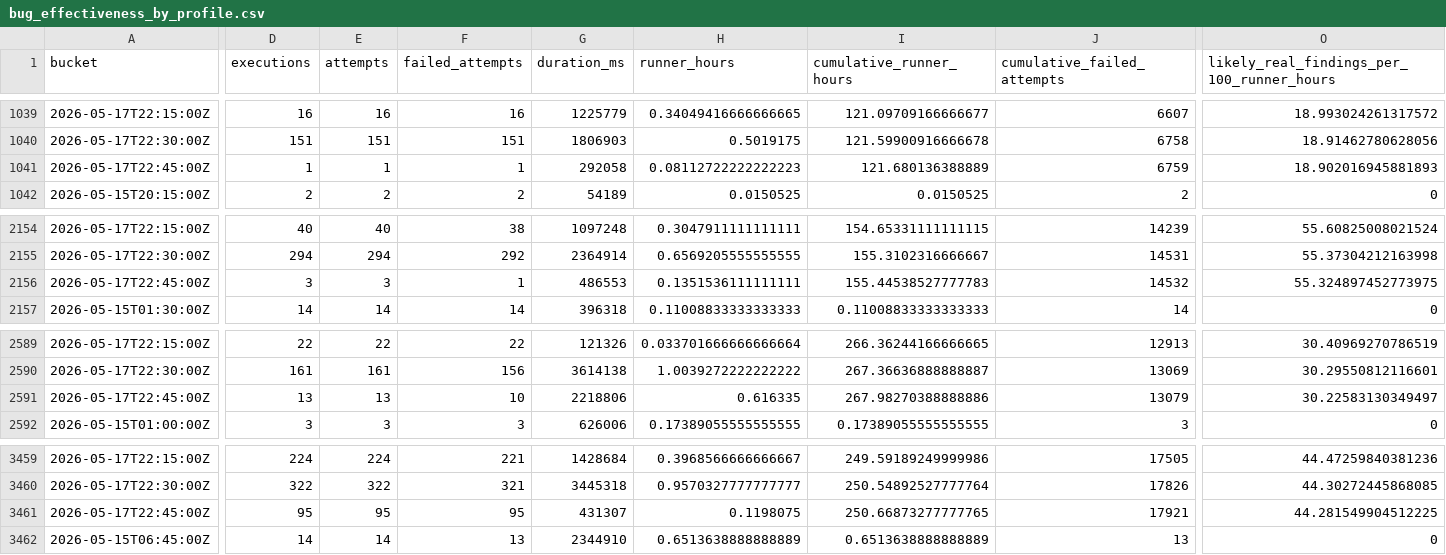
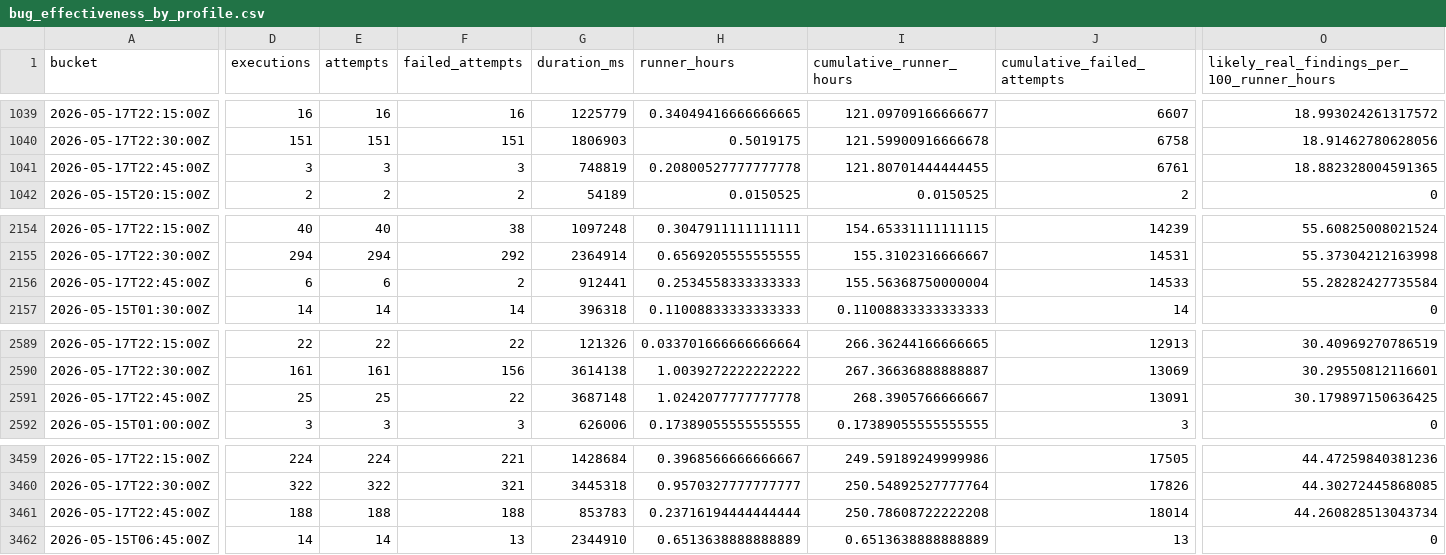
Before and after one commit to danluu/gutenberg, a CSV file: docs/explanations/architecture/rtc-jetstream2-fuzz-trends-20260515/data/bug_effectiveness_by_profile.csv, drawn as a sheet; only a part is shown, gaps mark what is left out; the diff covers the shown part only; the diff names each change by its address in the sheet, - before the commit and + after, or states it on an @@ line.

```diff
--- a/docs/explanations/architecture/rtc-jetstream2-fuzz-trends-20260515/data/bug_effectiveness_by_profile.csv
+++ b/docs/explanations/architecture/rtc-jetstream2-fuzz-trends-20260515/data/bug_effectiveness_by_profile.csv
-D1041 (executions): 1
+D1041 (executions): 3
-E1041 (attempts): 1
+E1041 (attempts): 3
-F1041 (failed_attempts): 1
+F1041 (failed_attempts): 3
-G1041 (duration_ms): 292058
+G1041 (duration_ms): 748819
-H1041 (runner_hours): 0.08112722222222223
+H1041 (runner_hours): 0.20800527777777778
-I1041 (cumulative_runner_hours): 121.680136388889
+I1041 (cumulative_runner_hours): 121.80701444444455
-J1041 (cumulative_failed_attempts): 6759
+J1041 (cumulative_failed_attempts): 6761
-O1041: 18.902016945881893
+O1041: 18.882328004591365
-D2156 (executions): 3
+D2156 (executions): 6
-E2156 (attempts): 3
+E2156 (attempts): 6
-F2156 (failed_attempts): 1
+F2156 (failed_attempts): 2
-G2156 (duration_ms): 486553
+G2156 (duration_ms): 912441
-H2156 (runner_hours): 0.1351536111111111
+H2156 (runner_hours): 0.2534558333333333
-I2156 (cumulative_runner_hours): 155.44538527777783
+I2156 (cumulative_runner_hours): 155.56368750000004
-J2156 (cumulative_failed_attempts): 14532
+J2156 (cumulative_failed_attempts): 14533
-O2156: 55.324897452773975
+O2156: 55.28282427735584
-D2591 (executions): 13
+D2591 (executions): 25
-E2591 (attempts): 13
+E2591 (attempts): 25
-F2591 (failed_attempts): 10
+F2591 (failed_attempts): 22
-G2591 (duration_ms): 2218806
+G2591 (duration_ms): 3687148
-H2591 (runner_hours): 0.616335
+H2591 (runner_hours): 1.0242077777777778
-I2591 (cumulative_runner_hours): 267.98270388888886
+I2591 (cumulative_runner_hours): 268.3905766666667
-J2591 (cumulative_failed_attempts): 13079
+J2591 (cumulative_failed_attempts): 13091
-O2591: 30.22583130349497
+O2591: 30.179897150636425
-D3461 (executions): 95
+D3461 (executions): 188
-E3461 (attempts): 95
+E3461 (attempts): 188
-F3461 (failed_attempts): 95
+F3461 (failed_attempts): 188
-G3461 (duration_ms): 431307
+G3461 (duration_ms): 853783
-H3461 (runner_hours): 0.1198075
+H3461 (runner_hours): 0.23716194444444444
-I3461 (cumulative_runner_hours): 250.66873277777765
+I3461 (cumulative_runner_hours): 250.78608722222208
-J3461 (cumulative_failed_attempts): 17921
+J3461 (cumulative_failed_attempts): 18014
-O3461: 44.281549904512225
+O3461: 44.260828513043734
```
Also changed, not shown: 19 edited cells elsewhere in this file, docs/explanations/architecture/rtc-jetstream2-fuzz-trends-20260515/data/bug_output_effectiveness_by_profile.csv, docs/explanations/architecture/rtc-jetstream2-fuzz-trends-20260515/data/feature_counts.csv, 39 other files.
